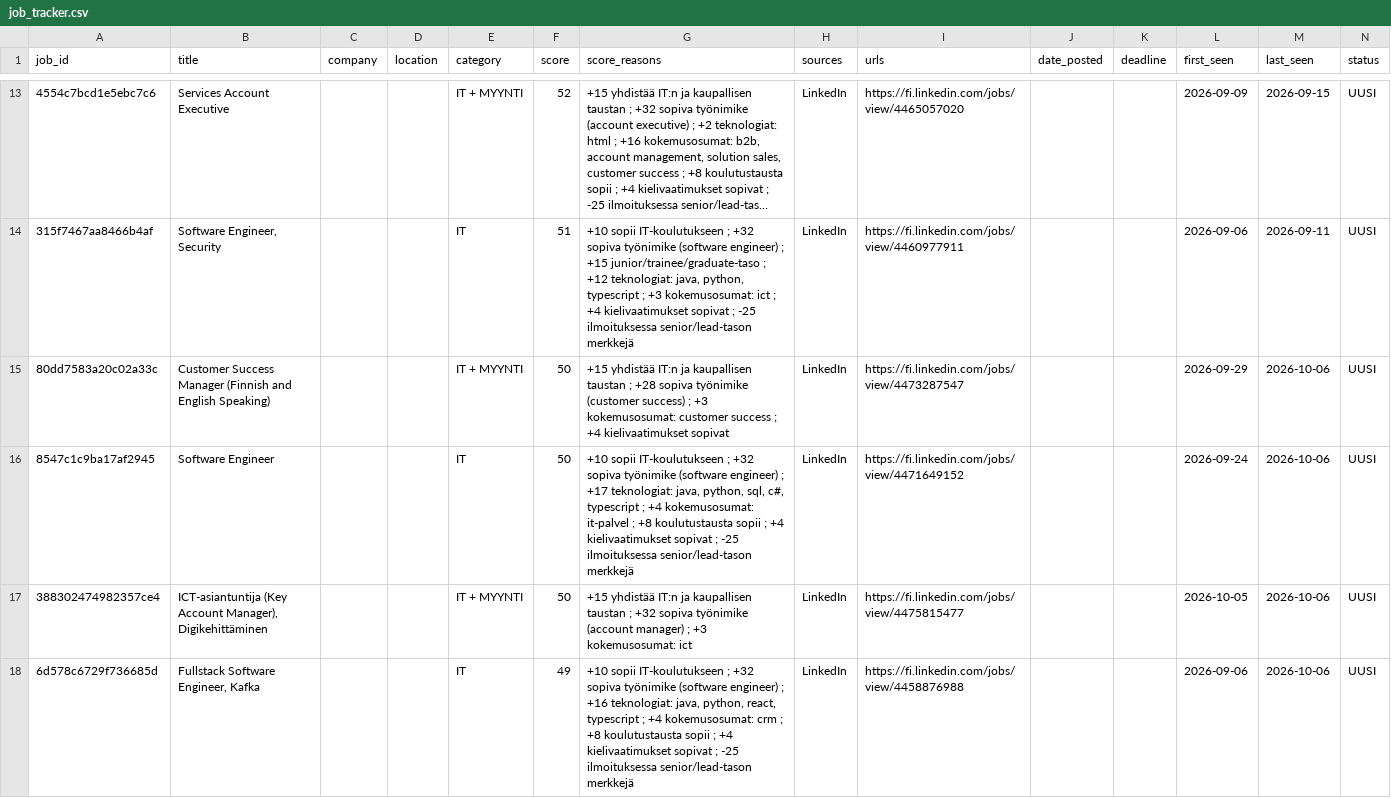
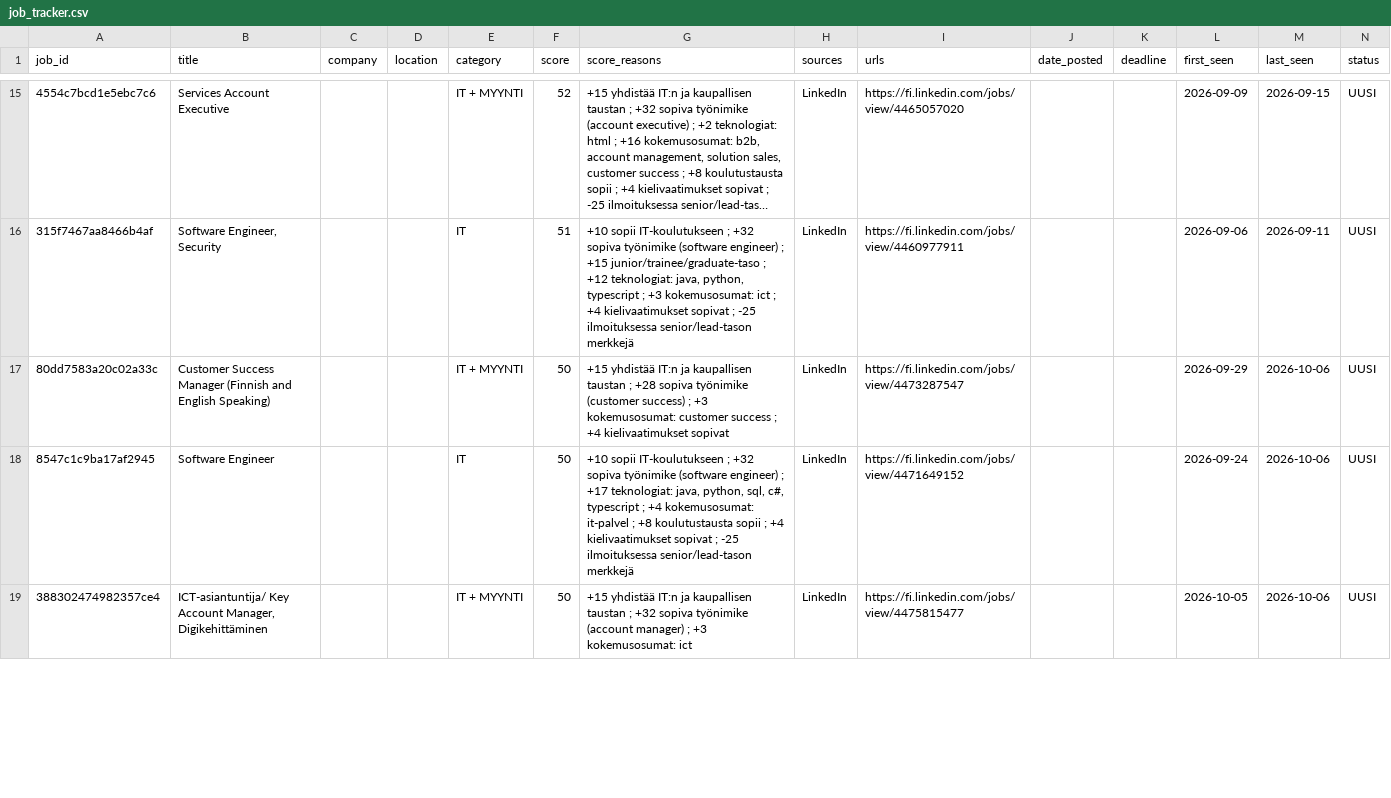
Before and after one commit to JanOlaf1/Job-agent, a CSV file: job_tracker.csv, drawn as a sheet; only a part is shown, gaps mark what is left out; long unchanged cells end in …; removed rows and columns are numbered as before the commit, all else as after; rows hold the shown columns only; the diff covers the shown part only; the diff names each change by its address in the sheet, - before the commit and + after, or states it on an @@ line.

```diff
--- a/job_tracker.csv
+++ b/job_tracker.csv
-B19 (title): ICT-asiantuntija (Key Account Manager), Digikehittäminen
+B19 (title): ICT-asiantuntija/ Key Account Manager, Digikehittäminen
-row 18: 6d578c6729f736685d | Fullstack Software Engineer, Kafka |  |  | IT | 49 | +10 sopii IT-koulutukseen ; +32 sopiva työnimike (software engineer) ; +16 teknologiat: java, python, react, typescript ; +4 kokemusosumat: crm ; +8 koulutustausta sopii ; +4 kielivaatimukset sopivat ; -25 ilmoituksessa senior/lead-tason merkkejä | LinkedIn | https://fi.linkedin.com/jobs/view/4458876988 |  |  | 2026-09-06 | 2026-10-06 | UUSI
```
Also changed, not shown: 8 added rows and 5 removed rows elsewhere in this file, 3 other files.
